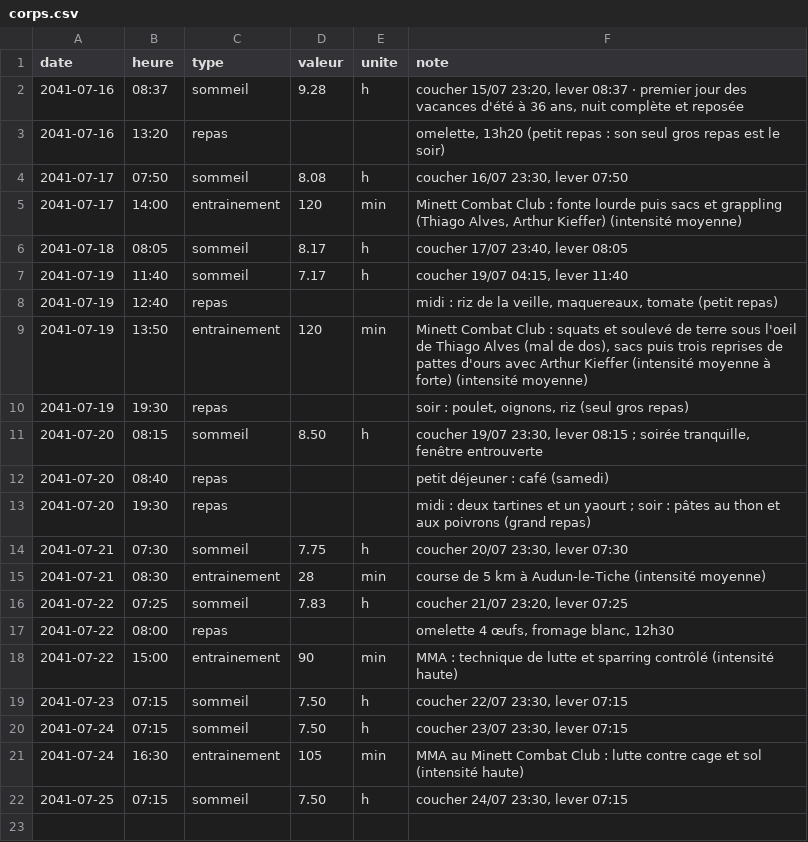
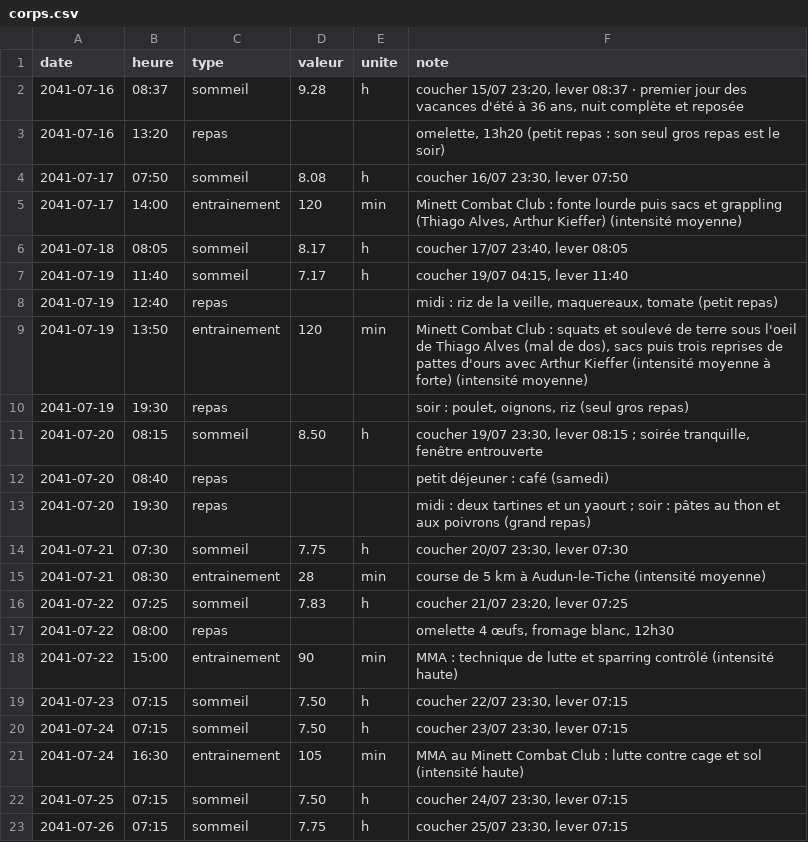
Before and after one commit to ossimiossimiwilliam10-cyber/simulation-william, a CSV file: etat/corps.csv, drawn as a sheet; the diff names each change by its address in the sheet, - before the commit and + after, or states it on an @@ line.

```diff
--- a/etat/corps.csv
+++ b/etat/corps.csv
+row 23: 2041-07-26 | 07:15 | sommeil | 7.75 | h | coucher 25/07 23:30, lever 07:15
```
Also changed, not shown: donnees/ambiances.csv, etat/meteo.csv, 13 other files.
